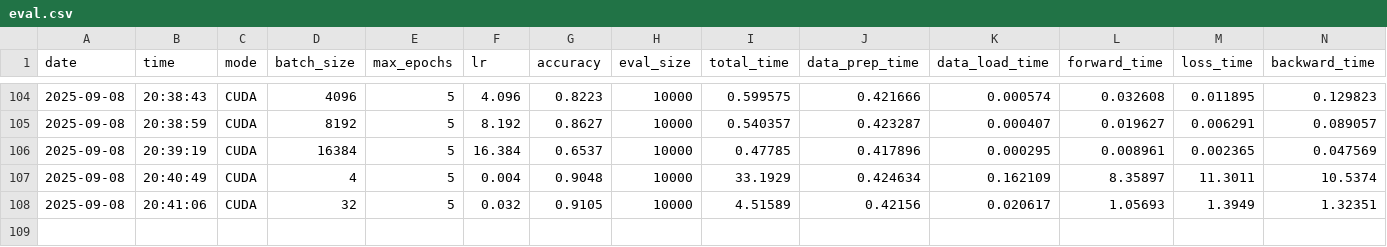
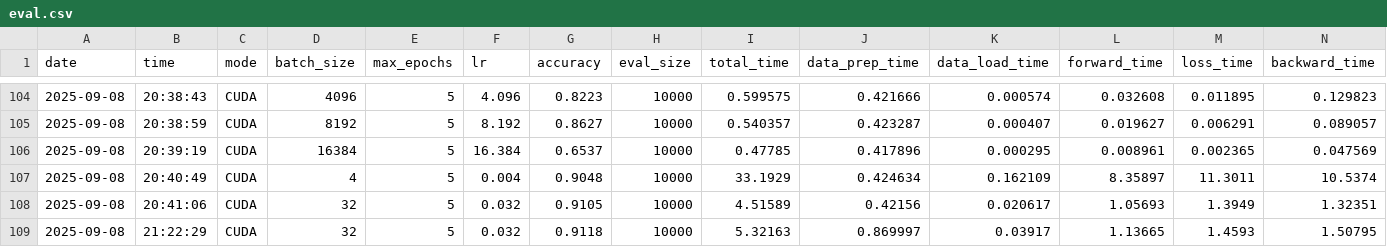
Before and after one commit to kneureither/cudann, a CSV file: eval/eval.csv, drawn as a sheet; only a part is shown, gaps mark what is left out; rows hold the shown columns only; the diff names each change by its address in the sheet, - before the commit and + after, or states it on an @@ line.

```diff
--- a/eval/eval.csv
+++ b/eval/eval.csv
+row 109: 2025-09-08 | 21:22:29 | CUDA | 32 | 5 | 0.032 | 0.9118 | 10000 | 5.32163 | 0.869997 | 0.03917 | 1.13665 | 1.4593 | 1.50795
```
Also changed, not shown: 1 other file.
